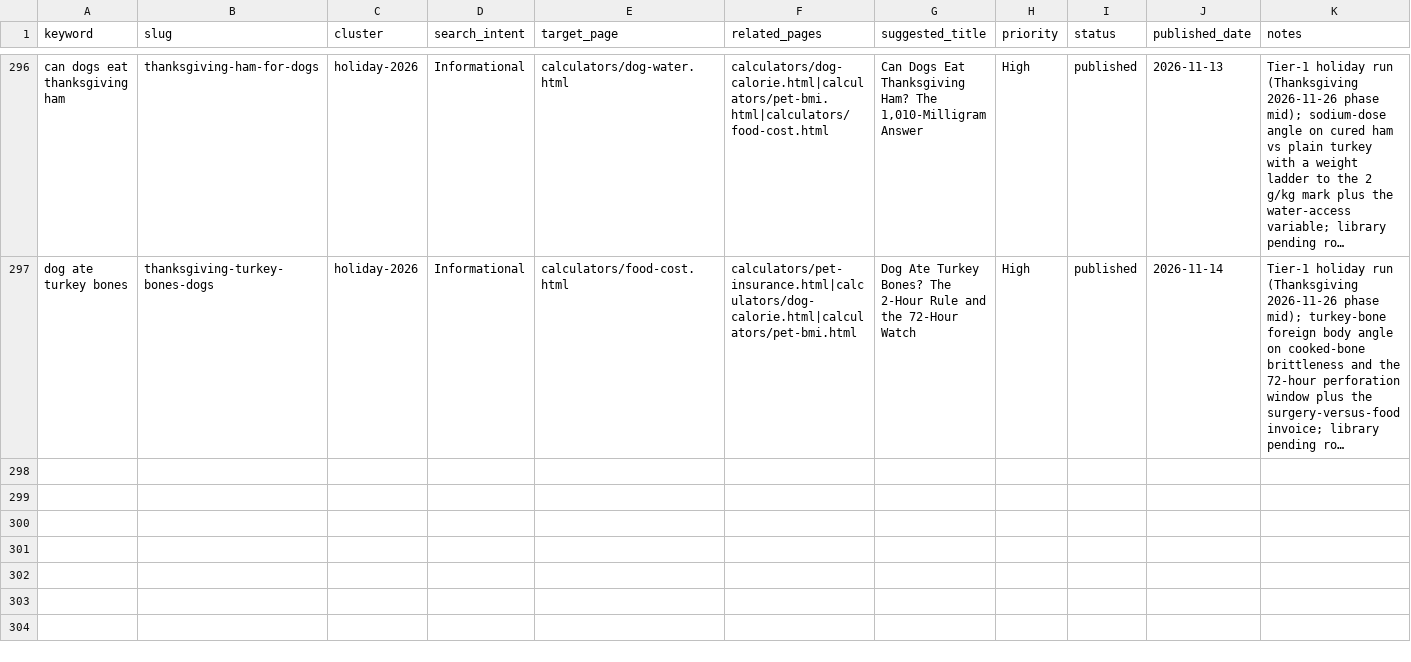
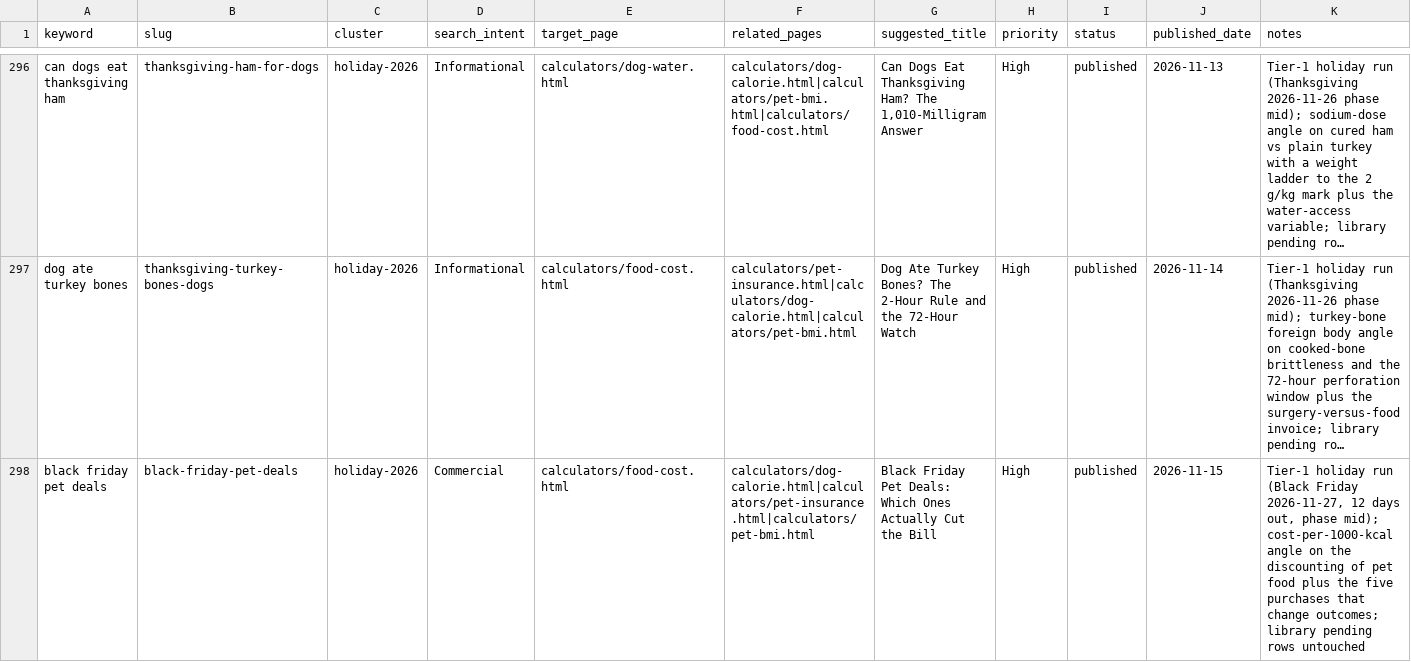
Before and after one commit to Zhou-Xiaoyong/petcalchub, a CSV file: keyword_library.csv, drawn as a sheet; only a part is shown, gaps mark what is left out; long unchanged cells end in …; the diff names each change by its address in the sheet, - before the commit and + after, or states it on an @@ line.

Commit message:
content: publish 'black friday pet deals' (long-tail pipeline)

```diff
--- a/keyword_library.csv
+++ b/keyword_library.csv
+row 298: black friday pet deals | black-friday-pet-deals | holiday-2026 | Commercial | calculators/food-cost.html | calculators/dog-calorie.html|calculators/pet-insurance.html|calculators/pet-bmi.html | Black Friday Pet Deals: Which Ones Actually Cut the Bill | High | published | 2026-11-15 | Tier-1 holiday run (Black Friday 2026-11-27, 12 days out, phase mid); cost-per-1000-kcal angle on the discounting of pet food plus the five purchases that change outcomes; library pending rows untouched
```
Also changed, not shown: 5 other files.
